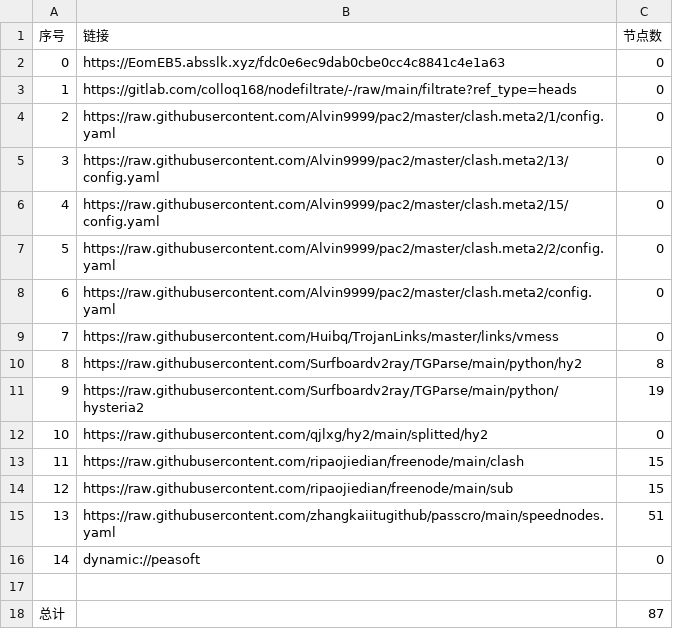
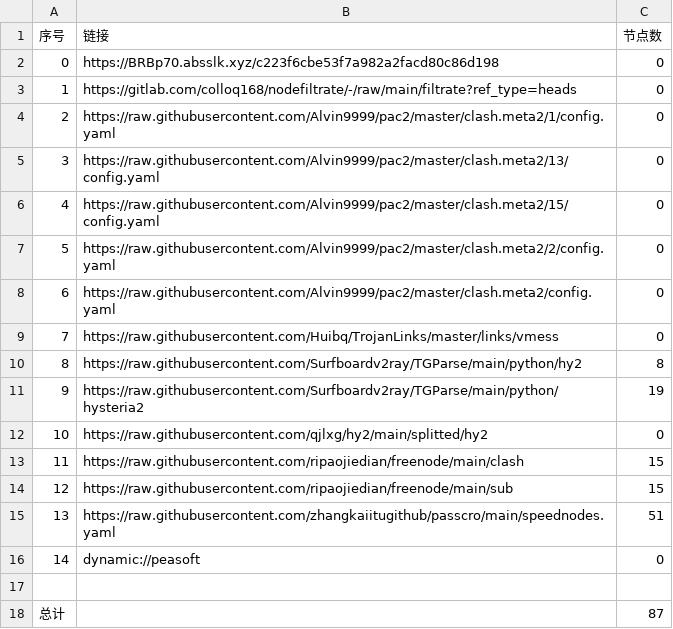
Before and after one commit to zhanghoa/AutoMergePublicNodes, a CSV file: list_result.csv, drawn as a sheet.

```diff
--- a/list_result.csv
+++ b/list_result.csv
@@ -1,3 +1,3 @@
 序号,链接,节点数
-0,https://EomEB5.absslk.xyz/fdc0e6ec9dab0cbe0cc4c8841c4e1a63,0
+0,https://BRBp70.absslk.xyz/c223f6cbe53f7a982a2facd80c86d198,0
 1,https://gitlab.com/colloq168/nodefiltrate/-/raw/main/filtrate?ref_type=heads,0
```
Also changed, not shown: 3 other files.
